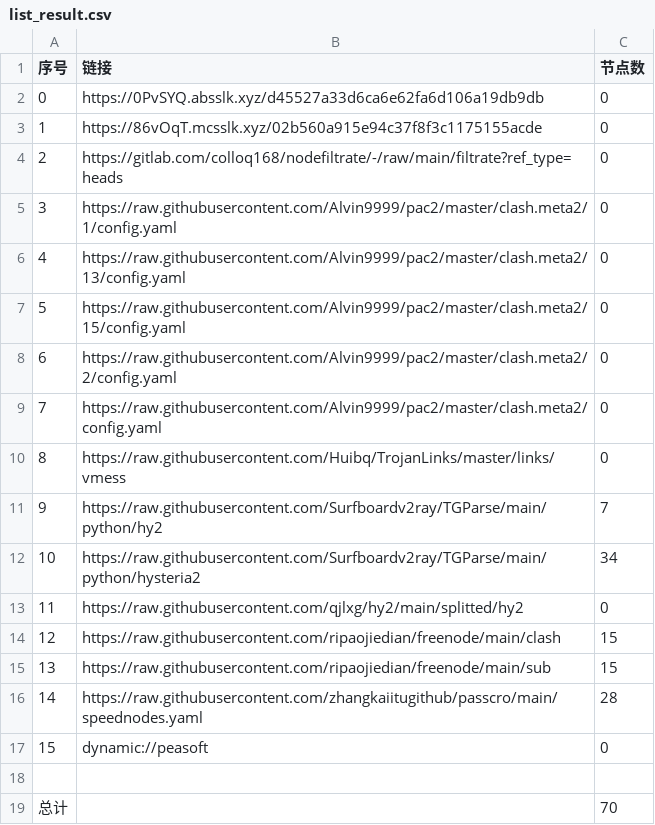
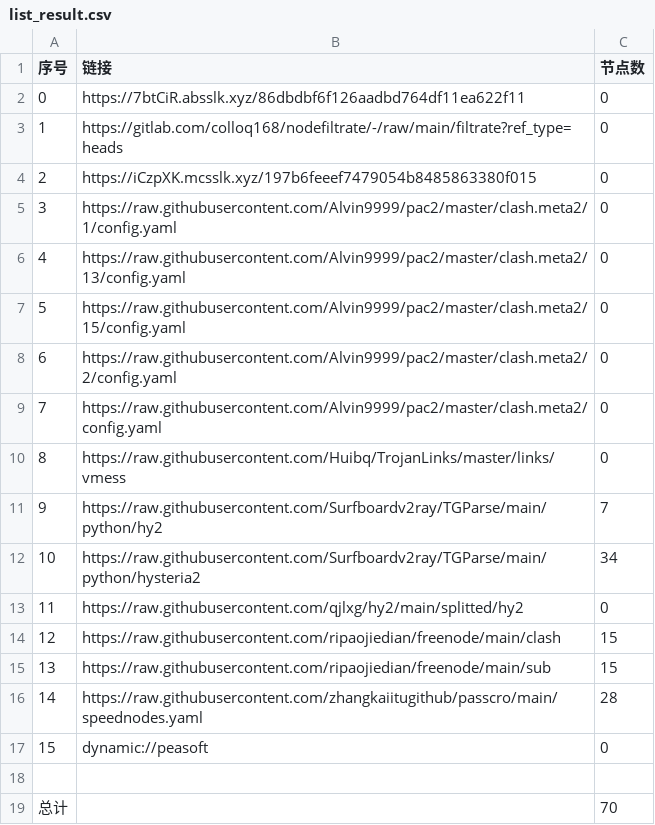
Before and after one commit to link8077/AutoMergePublicNodes, a CSV file: list_result.csv, drawn as a sheet.

```diff
--- a/list_result.csv
+++ b/list_result.csv
@@ -1,5 +1,5 @@
 序号,链接,节点数
-0,https://0PvSYQ.absslk.xyz/d45527a33d6ca6e62fa6d106a19db9db,0
-1,https://86vOqT.mcsslk.xyz/02b560a915e94c37f8f3c1175155acde,0
-2,https://gitlab.com/colloq168/nodefiltrate/-/raw/main/filtrate?ref_type=heads,0
+0,https://7btCiR.absslk.xyz/86dbdbf6f126aadbd764df11ea622f11,0
+1,https://gitlab.com/colloq168/nodefiltrate/-/raw/main/filtrate?ref_type=heads,0
+2,https://iCzpXK.mcsslk.xyz/197b6feeef7479054b8485863380f015,0
 3,https://raw.githubusercontent.com/Alvin9999/pac2/master/clash.meta2/1/config.yaml,0
```
Also changed, not shown: 3 other files.
